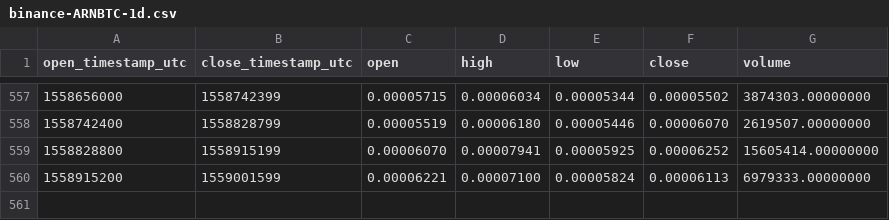
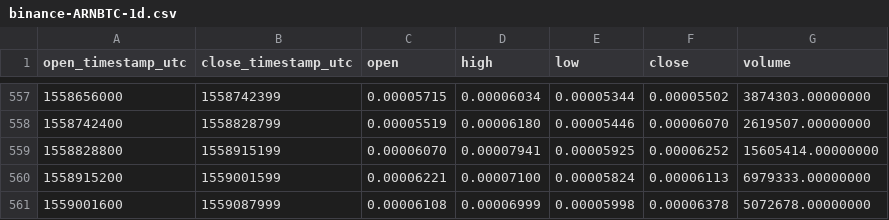
Before and after one commit to cryptobigbro/binance-ARNBTC, a CSV file: binance-ARNBTC-1d.csv, drawn as a sheet; only a part is shown, gaps mark what is left out.

Commit message:
Update OHLCV data.

```diff
--- a/binance-ARNBTC-1d.csv
+++ b/binance-ARNBTC-1d.csv
@@ -560 +560,2 @@ open_timestamp_utc,close_timestamp_utc,open,high,low,close,volume
 1558915200,1559001599,0.00006221,0.00007100,0.00005824,0.00006113,6979333.00000000
+1559001600,1559087999,0.00006108,0.00006999,0.00005998,0.00006378,5072678.00000000
```
Also changed, not shown: 1 other file.
